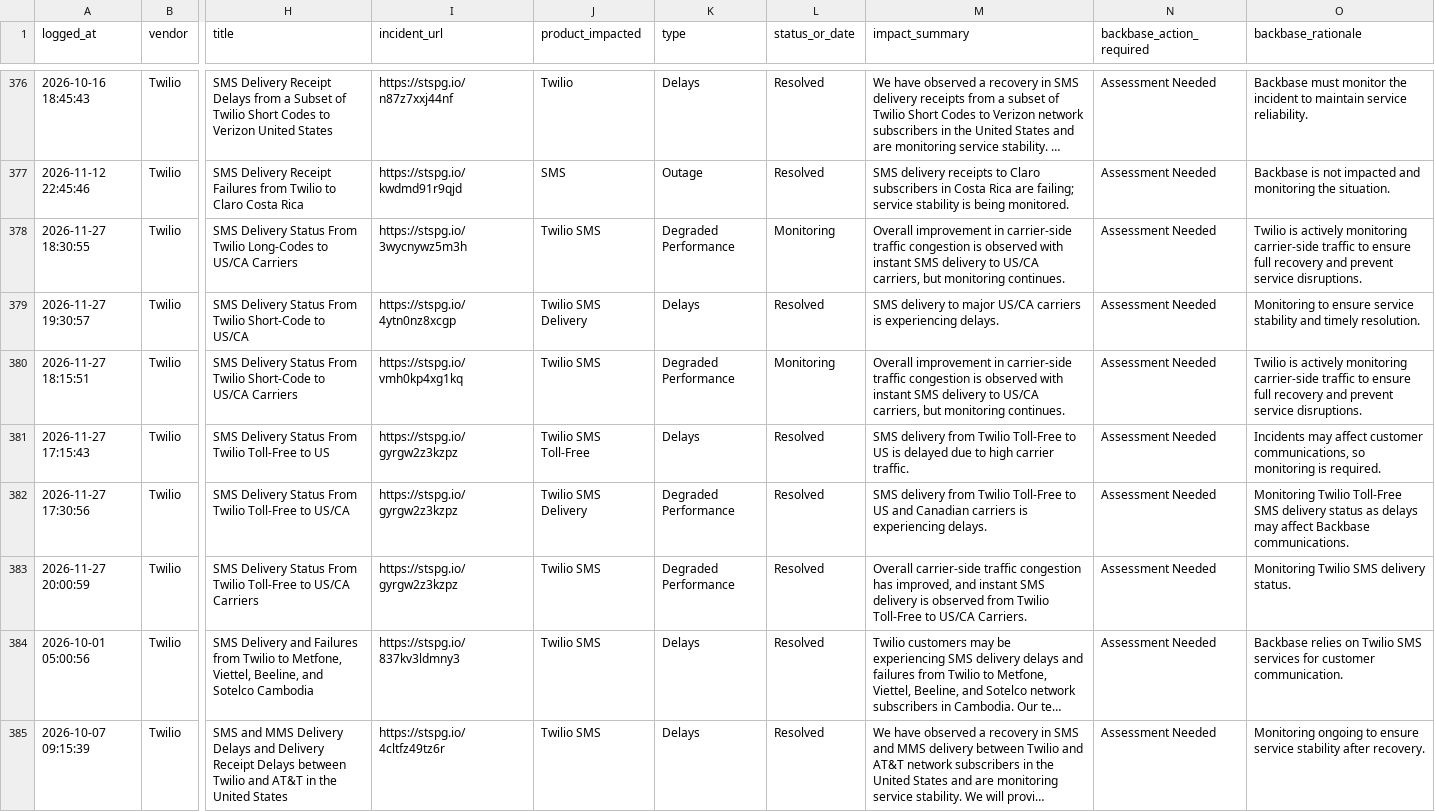
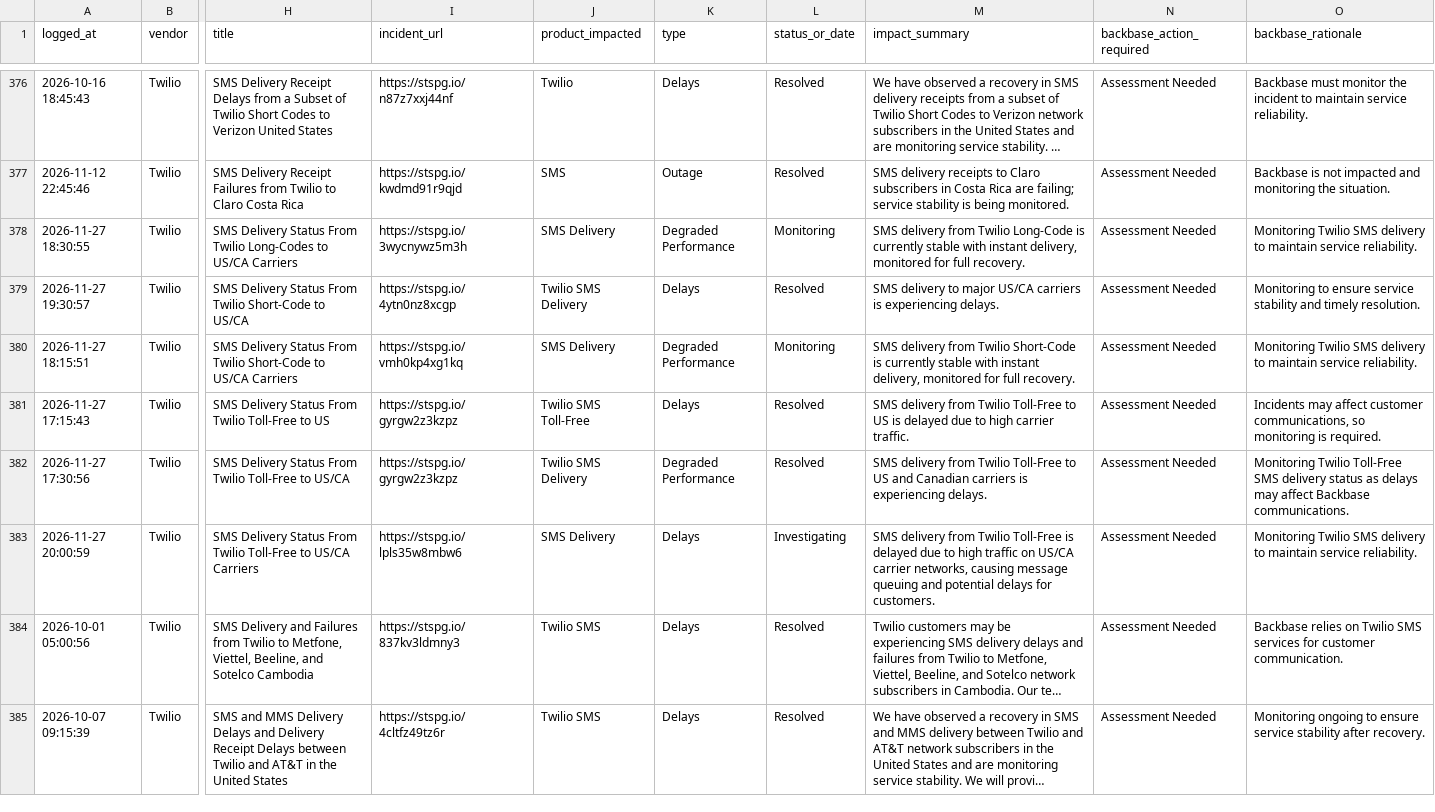
Before and after one commit to abhishek883388/ai_watch_marketplace, a CSV file: watch_agent_alerts.csv, drawn as a sheet; only a part is shown, gaps mark what is left out; long unchanged cells end in …; the diff names each change by its address in the sheet, - before the commit and + after, or states it on an @@ line.

```diff
--- a/watch_agent_alerts.csv
+++ b/watch_agent_alerts.csv
-J378 (product_impacted): Twilio SMS
+J378 (product_impacted): SMS Delivery
-M378 (impact_summary): Overall improvement in carrier-side traffic congestion is observed with instant SMS delivery to US/CA carriers, but monitoring continues.
+M378 (impact_summary): SMS delivery from Twilio Long-Code is currently stable with instant delivery, monitored for full recovery.
-O378 (backbase_rationale): Twilio is actively monitoring carrier-side traffic to ensure full recovery and prevent service disruptions.
+O378 (backbase_rationale): Monitoring Twilio SMS delivery to maintain service reliability.
-J380 (product_impacted): Twilio SMS
+J380 (product_impacted): SMS Delivery
-M380 (impact_summary): Overall improvement in carrier-side traffic congestion is observed with instant SMS delivery to US/CA carriers, but monitoring continues.
+M380 (impact_summary): SMS delivery from Twilio Short-Code is currently stable with instant delivery, monitored for full recovery.
-O380 (backbase_rationale): Twilio is actively monitoring carrier-side traffic to ensure full recovery and prevent service disruptions.
+O380 (backbase_rationale): Monitoring Twilio SMS delivery to maintain service reliability.
-I383 (incident_url): https://stspg.io/gyrgw2z3kzpz
+I383 (incident_url): https://stspg.io/lpls35w8mbw6
-J383 (product_impacted): Twilio SMS
+J383 (product_impacted): SMS Delivery
-K383 (type): Degraded Performance
+K383 (type): Delays
-L383 (status_or_date): Resolved
+L383 (status_or_date): Investigating
-M383 (impact_summary): Overall carrier-side traffic congestion has improved, and instant SMS delivery is observed from Twilio Toll-Free to US/CA Carriers.
+M383 (impact_summary): SMS delivery from Twilio Toll-Free is delayed due to high traffic on US/CA carrier networks, causing message queuing and potential delays for customers.
-O383 (backbase_rationale): …SMS delivery status.
+O383 (backbase_rationale): …SMS delivery to maintain service reliability.
```
Also changed, not shown: zendesk_watch_agent_alerts.csv.
